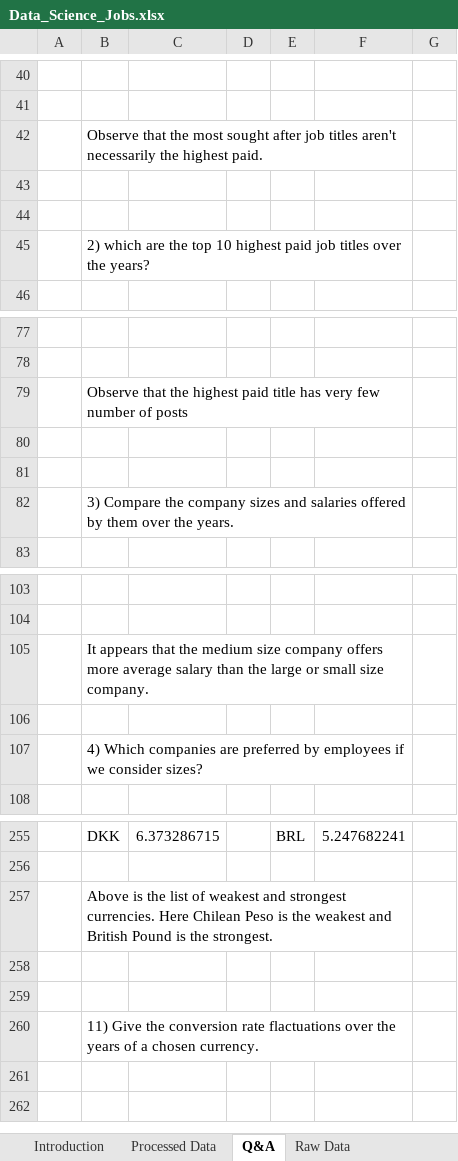
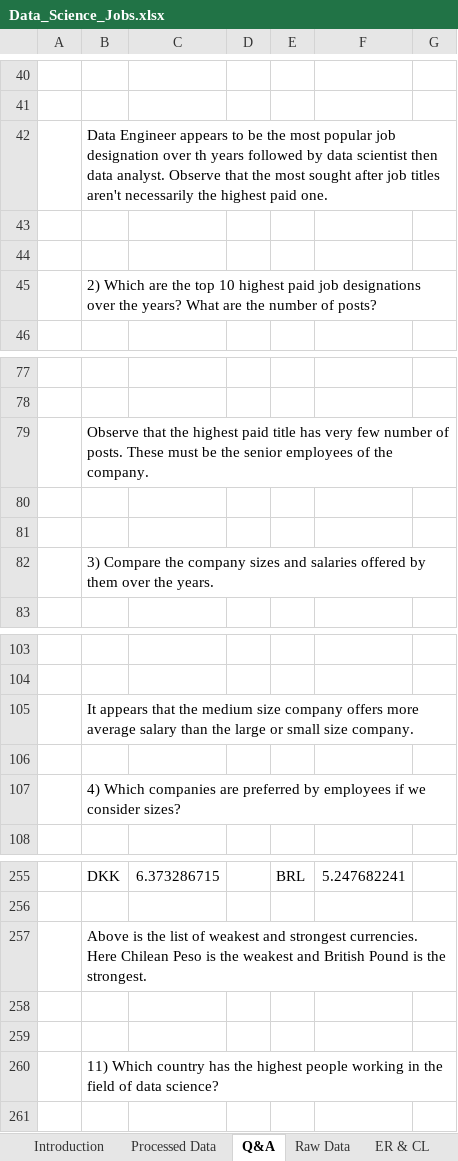
Before and after one commit to prasadposture/Analysis-of-Data-Science-Jobs, an Excel workbook: Data_Science_Jobs.xlsx, sheet Q&A, drawn as a sheet; only a part is shown, gaps mark what is left out; values as stored, in another font and other column widths than the file's, no borders; charts and pictures not drawn; removed rows and columns are numbered as before the commit, all else as after; the diff covers the shown part only; the diff names each change by its address in the sheet, - before the commit and + after, or states it on an @@ line.

```diff
--- a/Data_Science_Jobs.xlsx (sheet Q&A)
+++ b/Data_Science_Jobs.xlsx (sheet Q&A)
+sheet tab: ER & CL
-B42: Observe that the most sought after job titles aren't necessarily the highest paid.
+B42: Data Engineer appears to be the most popular job designation over th years followed by data scientist then data analyst. Observe that the most sought after job titles aren't necessarily the highest paid one.
-B42:F42 merged
+B42:G42 merged
-B45: 2) which are the top 10 highest paid job titles over the years?
+B45: 2) Which are the top 10 highest paid job designations over the years? What are the number of posts?
-B45:F45 merged
+B45:G45 merged
-B79: …number of posts
+B79: …number of posts. These must be the senior employees of the company.
-B79:F79 merged
+B79:G79 merged
-B82:F82 merged
+B82:G82 merged
-B105:F105 merged
+B105:G105 merged
-B107:F107 merged
+B107:G107 merged
-B257:F257 merged
+B257:G257 merged
-B260: 11) Give the conversion rate flactuations over the years of a chosen currency.
+B260: 11) Which country has the highest people working in the field of data science?
-B260:F260 merged
+B260:G260 merged
-row 261: (empty)
```
Also changed, not shown: 30 added rows, 45 removed rows, 59 edited cells and merged cells elsewhere in this sheet, sheet Processed Data, sheet Introduction, other sheet tabs, hidden cells, charts or pictures.
